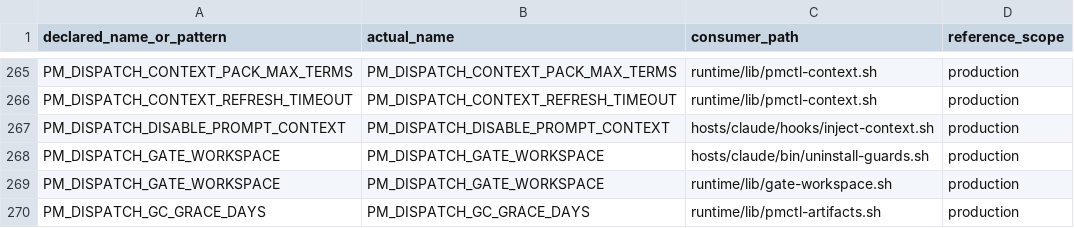
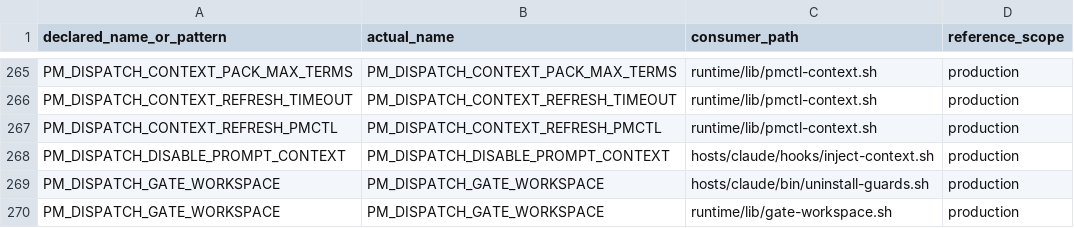
Before and after one commit to screenleon/pm-dispatch, a TSV file: docs/architecture/script-variable-consumers.tsv, drawn as a sheet; only a part is shown, gaps mark what is left out; the shorter side is filled out with more unchanged rows; the diff names each change by its address in the sheet, - before the commit and + after, or states it on an @@ line.

```diff
--- a/docs/architecture/script-variable-consumers.tsv
+++ b/docs/architecture/script-variable-consumers.tsv
+row 267: PM_DISPATCH_CONTEXT_REFRESH_PMCTL | PM_DISPATCH_CONTEXT_REFRESH_PMCTL | runtime/lib/pmctl-context.sh | production
```
Also changed, not shown: docs/architecture/script-variable-inventory.tsv, 2 other files.
